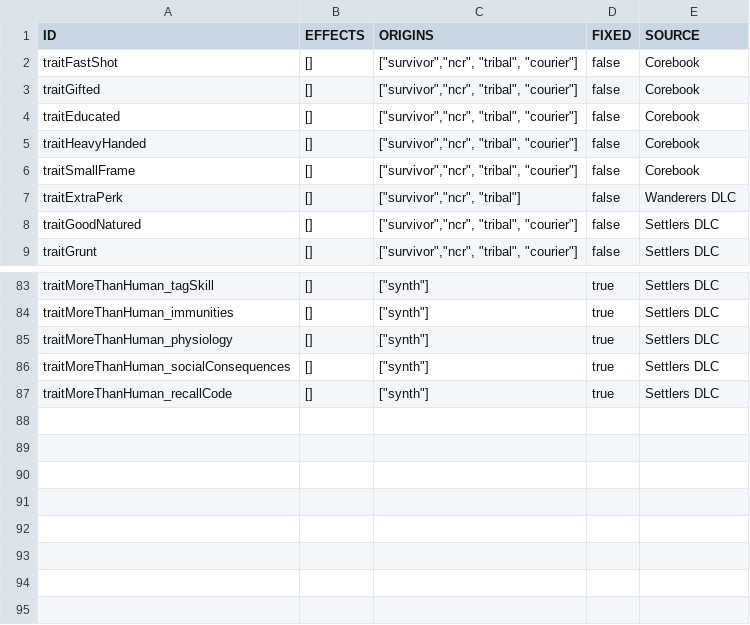
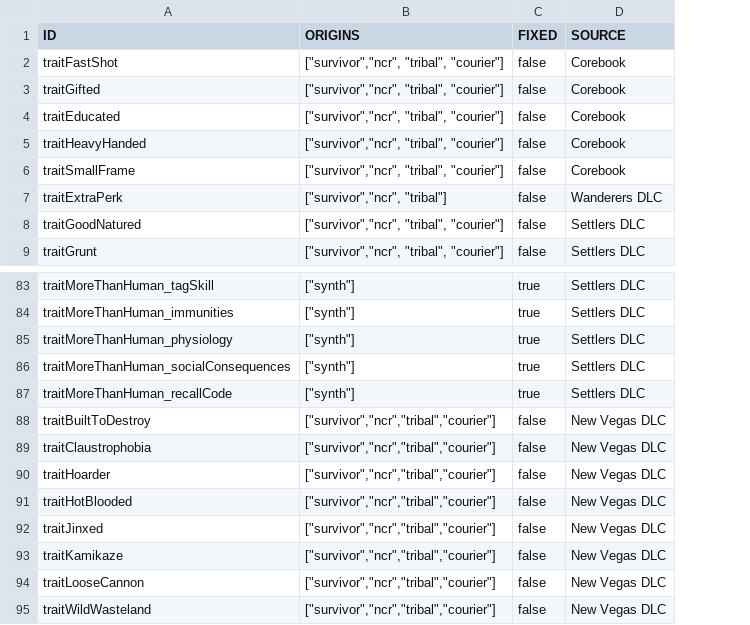
Before and after one commit to vittoema96/vittoema96.github.io, a CSV file: data/sources/character-features/traits.csv, drawn as a sheet; only a part is shown, gaps mark what is left out; removed rows and columns are numbered as before the commit, all else as after; the diff names each change by its address in the sheet, - before the commit and + after, or states it on an @@ line.

Commit message:
add weight unit settings and New Vegas feats
- Add persisted kg/lb weight-unit switching in Settings.
- Convert displayed weights in the header, inventory cards, item modification dialogs, and custom-item creation.
- Add localized weight-unit labels and input step handling.

Introduce perks:
- Ferocious Loyalty
- Hobbler
- In Shining Armor
- Miss Fortune
- Old World Gourmet
- Super Slam
- Junk Rounds

Introduce traits:
- Built to Destroy
- Claustrophobia
- Hoarder
- Hot Blooded
- Jinxed
- Kamikaze
- Loose Cannon
- Wild Wasteland

Fix feat behavior:
- Apply Basher's Vicious effect only to one-handed Gun Bash attacks when a pistol exists in the inventory.
- Require Fire Rate 2 or lower for Gunslinger damage and hit-location rerolls.
- Preserve Iron Fist's weapon-provided damage without adding a duplicate bonus.
- Detect Mister Sandman's suppression through prepared weapon qualities.
- Preserve Necrotic Post-Human's forced Survival specialty and free specialty-point handling.
- Extend weapon-effect evaluation with inventory context.
- Document unsupported Awareness, Center of Mass, Gun Fu, Meltdown, Slayer, Nomad, Jinxed, and other partial feat effects with TODOs.
- Remove the obsolete trait EFFECTS field from the source schema.
- Update regression coverage for Basher and prepared weapon effects.

```diff
--- a/data/sources/character-features/traits.csv
+++ b/data/sources/character-features/traits.csv
-column B (EFFECTS), rows 2-9: all []; rows 83-87: all []
+row 88: traitBuiltToDestroy | ["survivor","ncr","tribal","courier"] | false | New Vegas DLC
+row 89: traitClaustrophobia | ["survivor","ncr","tribal","courier"] | false | New Vegas DLC
+row 90: traitHoarder | ["survivor","ncr","tribal","courier"] | false | New Vegas DLC
+row 91: traitHotBlooded | ["survivor","ncr","tribal","courier"] | false | New Vegas DLC
+row 92: traitJinxed | ["survivor","ncr","tribal","courier"] | false | New Vegas DLC
+row 93: traitKamikaze | ["survivor","ncr","tribal","courier"] | false | New Vegas DLC
+row 94: traitLooseCannon | ["survivor","ncr","tribal","courier"] | false | New Vegas DLC
+row 95: traitWildWasteland | ["survivor","ncr","tribal","courier"] | false | New Vegas DLC
```
Also changed, not shown: data/sources/character-features/perks.csv, 32 other files.
